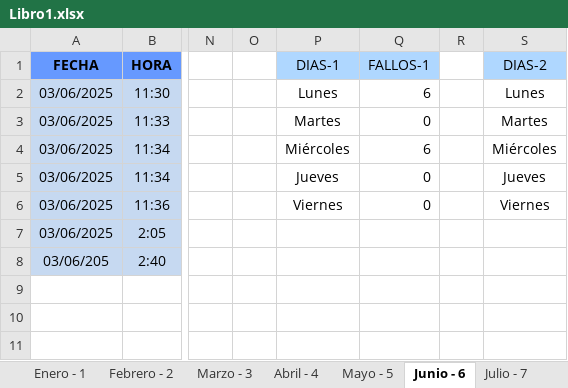
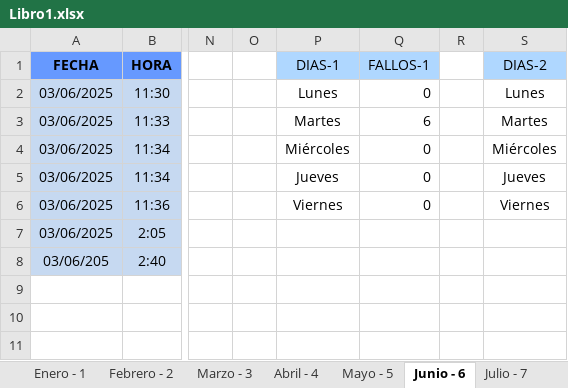
Before and after one commit to zairelyshdz/caidas_agencias_banfanb, an Excel workbook: Libro1.xlsx, sheet Junio - 6, drawn as a sheet; only a part is shown, gaps mark what is left out; values as stored, in another font and other column widths than the file's, no borders; the diff names each change by its address in the sheet, - before the commit and + after, or states it on an @@ line.

Commit message:
Changes to be committed: 	modified:   Libro1.xlsx

```diff
--- a/Libro1.xlsx (sheet Junio - 6)
+++ b/Libro1.xlsx (sheet Junio - 6)
-Q2 (FALLOS-1): 6
+Q2 (FALLOS-1): 0
-Q3 (FALLOS-1): 0
+Q3 (FALLOS-1): 6
-Q4 (FALLOS-1): 6
+Q4 (FALLOS-1): 0
```
